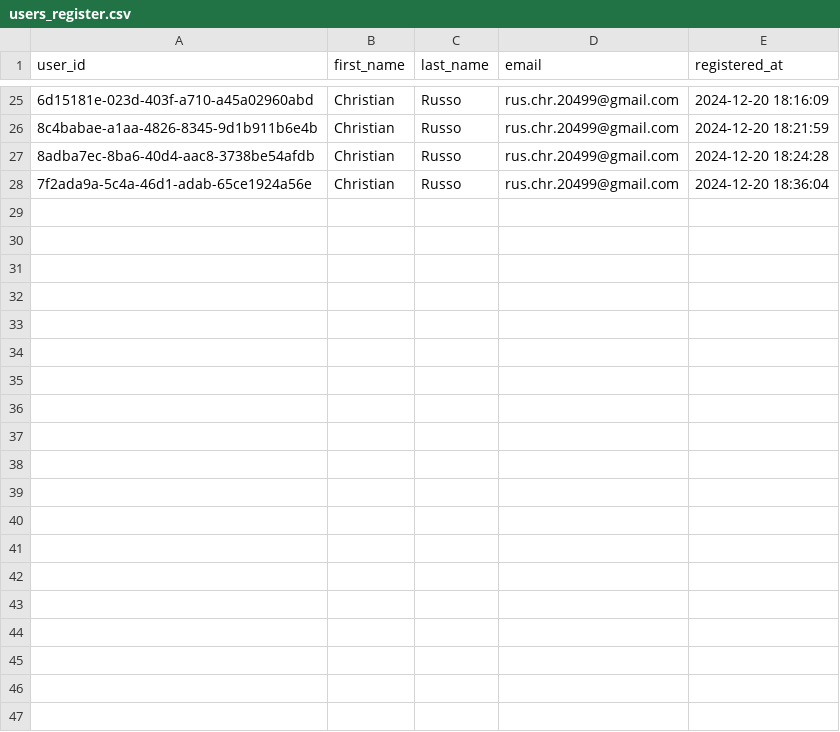
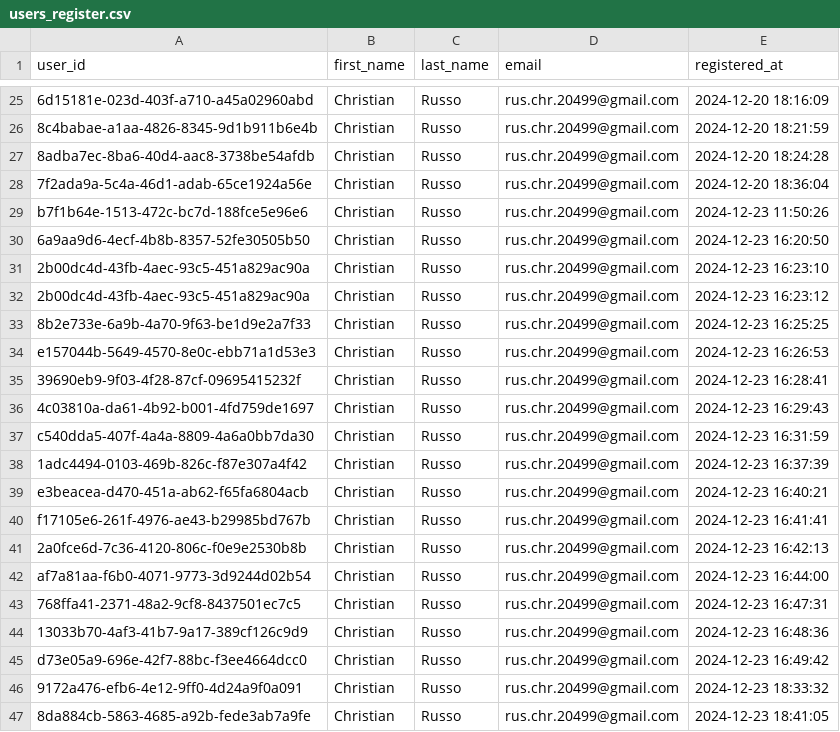
Before and after one commit to ChrRus99/MSc-Thesis-MovieRecSys, a CSV file: movie_recommendation_agent/users_register.csv, drawn as a sheet; only a part is shown, gaps mark what is left out; the diff covers the shown part only; the diff names each change by its address in the sheet, - before the commit and + after, or states it on an @@ line.

```diff
--- a/movie_recommendation_agent/users_register.csv
+++ b/movie_recommendation_agent/users_register.csv
+row 29: b7f1b64e-1513-472c-bc7d-188fce5e96e6 | Christian | Russo | rus.chr.20499@gmail.com | 2024-12-23 11:50:26
+row 30: 6a9aa9d6-4ecf-4b8b-8357-52fe30505b50 | Christian | Russo | rus.chr.20499@gmail.com | 2024-12-23 16:20:50
+row 31: 2b00dc4d-43fb-4aec-93c5-451a829ac90a | Christian | Russo | rus.chr.20499@gmail.com | 2024-12-23 16:23:10
+row 32: 2b00dc4d-43fb-4aec-93c5-451a829ac90a | Christian | Russo | rus.chr.20499@gmail.com | 2024-12-23 16:23:12
+row 33: 8b2e733e-6a9b-4a70-9f63-be1d9e2a7f33 | Christian | Russo | rus.chr.20499@gmail.com | 2024-12-23 16:25:25
+row 34: e157044b-5649-4570-8e0c-ebb71a1d53e3 | Christian | Russo | rus.chr.20499@gmail.com | 2024-12-23 16:26:53
+row 35: 39690eb9-9f03-4f28-87cf-09695415232f | Christian | Russo | rus.chr.20499@gmail.com | 2024-12-23 16:28:41
+row 36: 4c03810a-da61-4b92-b001-4fd759de1697 | Christian | Russo | rus.chr.20499@gmail.com | 2024-12-23 16:29:43
+row 37: c540dda5-407f-4a4a-8809-4a6a0bb7da30 | Christian | Russo | rus.chr.20499@gmail.com | 2024-12-23 16:31:59
+row 38: 1adc4494-0103-469b-826c-f87e307a4f42 | Christian | Russo | rus.chr.20499@gmail.com | 2024-12-23 16:37:39
+row 39: e3beacea-d470-451a-ab62-f65fa6804acb | Christian | Russo | rus.chr.20499@gmail.com | 2024-12-23 16:40:21
+row 40: f17105e6-261f-4976-ae43-b29985bd767b | Christian | Russo | rus.chr.20499@gmail.com | 2024-12-23 16:41:41
+row 41: 2a0fce6d-7c36-4120-806c-f0e9e2530b8b | Christian | Russo | rus.chr.20499@gmail.com | 2024-12-23 16:42:13
+row 42: af7a81aa-f6b0-4071-9773-3d9244d02b54 | Christian | Russo | rus.chr.20499@gmail.com | 2024-12-23 16:44:00
+row 43: 768ffa41-2371-48a2-9cf8-8437501ec7c5 | Christian | Russo | rus.chr.20499@gmail.com | 2024-12-23 16:47:31
+row 44: 13033b70-4af3-41b7-9a17-389cf126c9d9 | Christian | Russo | rus.chr.20499@gmail.com | 2024-12-23 16:48:36
+row 45: d73e05a9-696e-42f7-88bc-f3ee4664dcc0 | Christian | Russo | rus.chr.20499@gmail.com | 2024-12-23 16:49:42
+row 46: 9172a476-efb6-4e12-9ff0-4d24a9f0a091 | Christian | Russo | rus.chr.20499@gmail.com | 2024-12-23 18:33:32
+row 47: 8da884cb-5863-4685-a92b-fede3ab7a9fe | Christian | Russo | rus.chr.20499@gmail.com | 2024-12-23 18:41:05
```
Also changed, not shown: 12 added rows elsewhere in this file, 3 other files.
